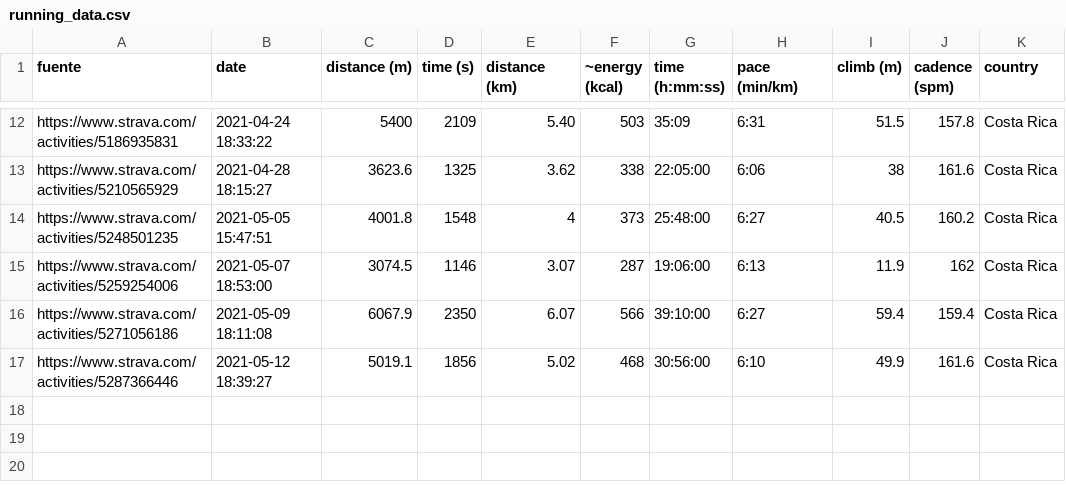
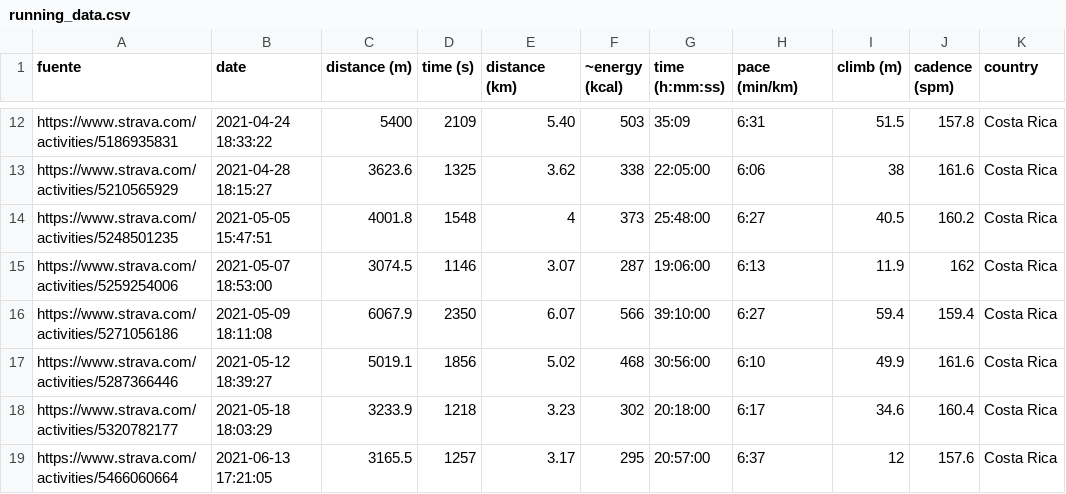
Before and after one commit to eguevaralopez/eguevaralopez.github.io, a CSV file: _data/running_data.csv, drawn as a sheet; only a part is shown, gaps mark what is left out; the diff names each change by its address in the sheet, - before the commit and + after, or states it on an @@ line.

Commit message:
update: running

```diff
--- a/_data/running_data.csv
+++ b/_data/running_data.csv
+row 18: https://www.strava.com/activities/5320782177 | 2021-05-18 18:03:29 | 3233.9 | 1218 | 3.23 | 302 | 20:18:00 | 6:17 | 34.6 | 160.4 | Costa Rica
+row 19: https://www.strava.com/activities/5466060664 | 2021-06-13 17:21:05 | 3165.5 | 1257 | 3.17 | 295 | 20:57:00 | 6:37 | 12 | 157.6 | Costa Rica
```
Also changed, not shown: _data/dailymilesque_stats.csv, 3 other files.
